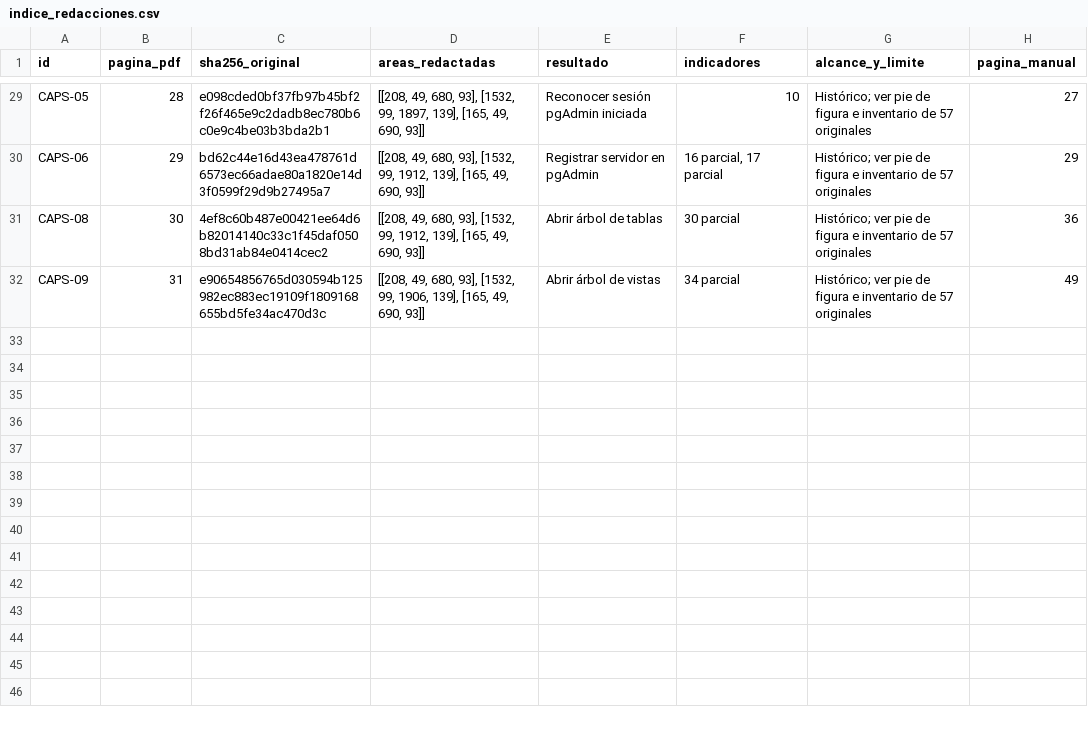
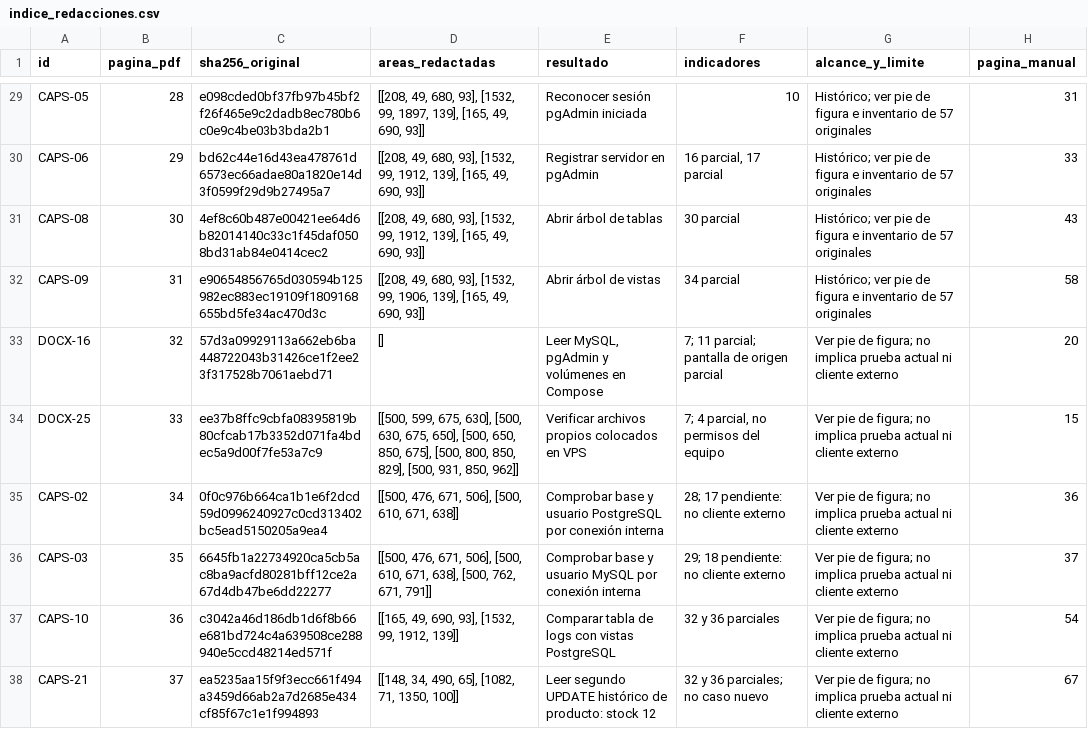
Before and after one commit to 240516-ux/Prcaticas_BDN_240516, a CSV file: Practica_PostgreSQL/evidencias/seguras/indice_redacciones.csv, drawn as a sheet; only a part is shown, gaps mark what is left out; the diff covers the shown part only; the diff names each change by its address in the sheet, - before the commit and + after, or states it on an @@ line.

```diff
--- a/Practica_PostgreSQL/evidencias/seguras/indice_redacciones.csv
+++ b/Practica_PostgreSQL/evidencias/seguras/indice_redacciones.csv
-H29 (pagina_manual): 27
+H29 (pagina_manual): 31
-H30 (pagina_manual): 29
+H30 (pagina_manual): 33
-H31 (pagina_manual): 36
+H31 (pagina_manual): 43
-H32 (pagina_manual): 49
+H32 (pagina_manual): 58
+row 33: DOCX-16 | 32 | 57d3a09929113a662eb6ba448722043b31426ce1f2ee23f317528b7061aebd71 | [] | Leer MySQL, pgAdmin y volúmenes en Compose | 7; 11 parcial; pantalla de origen parcial | Ver pie de figura; no implica prueba actual ni cliente externo | 20
+row 34: DOCX-25 | 33 | ee37b8ffc9cbfa08395819b80cfcab17b3352d071fa4bdec5a9d00f7fe53a7c9 | [[500, 599, 675, 630], [500, 630, 675, 650], [500, 650, 850, 675], [500, 800, 850, 829], [500, 931, 850, 962]] | Verificar archivos propios colocados en VPS | 7; 4 parcial, no permisos del equipo | Ver pie de figura; no implica prueba actual ni cliente externo | 15
+row 35: CAPS-02 | 34 | 0f0c976b664ca1b1e6f2dcd59d0996240927c0cd313402bc5ead5150205a9ea4 | [[500, 476, 671, 506], [500, 610, 671, 638]] | Comprobar base y usuario PostgreSQL por conexión interna | 28; 17 pendiente: no cliente externo | Ver pie de figura; no implica prueba actual ni cliente externo | 36
+row 36: CAPS-03 | 35 | 6645fb1a22734920ca5cb5ac8ba9acfd80281bff12ce2a67d4db47be6dd22277 | [[500, 476, 671, 506], [500, 610, 671, 638], [500, 762, 671, 791]] | Comprobar base y usuario MySQL por conexión interna | 29; 18 pendiente: no cliente externo | Ver pie de figura; no implica prueba actual ni cliente externo | 37
+row 37: CAPS-10 | 36 | c3042a46d186db1d6f8b66e681bd724c4a639508ce288940e5ccd48214ed571f | [[165, 49, 690, 93], [1532, 99, 1912, 139]] | Comparar tabla de logs con vistas PostgreSQL | 32 y 36 parciales | Ver pie de figura; no implica prueba actual ni cliente externo | 54
+row 38: CAPS-21 | 37 | ea5235aa15f9f3ecc661f494a3459d66ab2a7d2685e434cf85f67c1e1f994893 | [[148, 34, 490, 65], [1082, 71, 1350, 100]] | Leer segundo UPDATE histórico de producto: stock 12 | 32 y 36 parciales; no caso nuevo | Ver pie de figura; no implica prueba actual ni cliente externo | 67
```
Also changed, not shown: 27 edited cells elsewhere in this file, Practica_PostgreSQL/docs/CUMPLIMIENTO_RUBRICA.csv, Practica_PostgreSQL/evidencias/INVENTARIO_GENERAL.csv, 7 other files.
